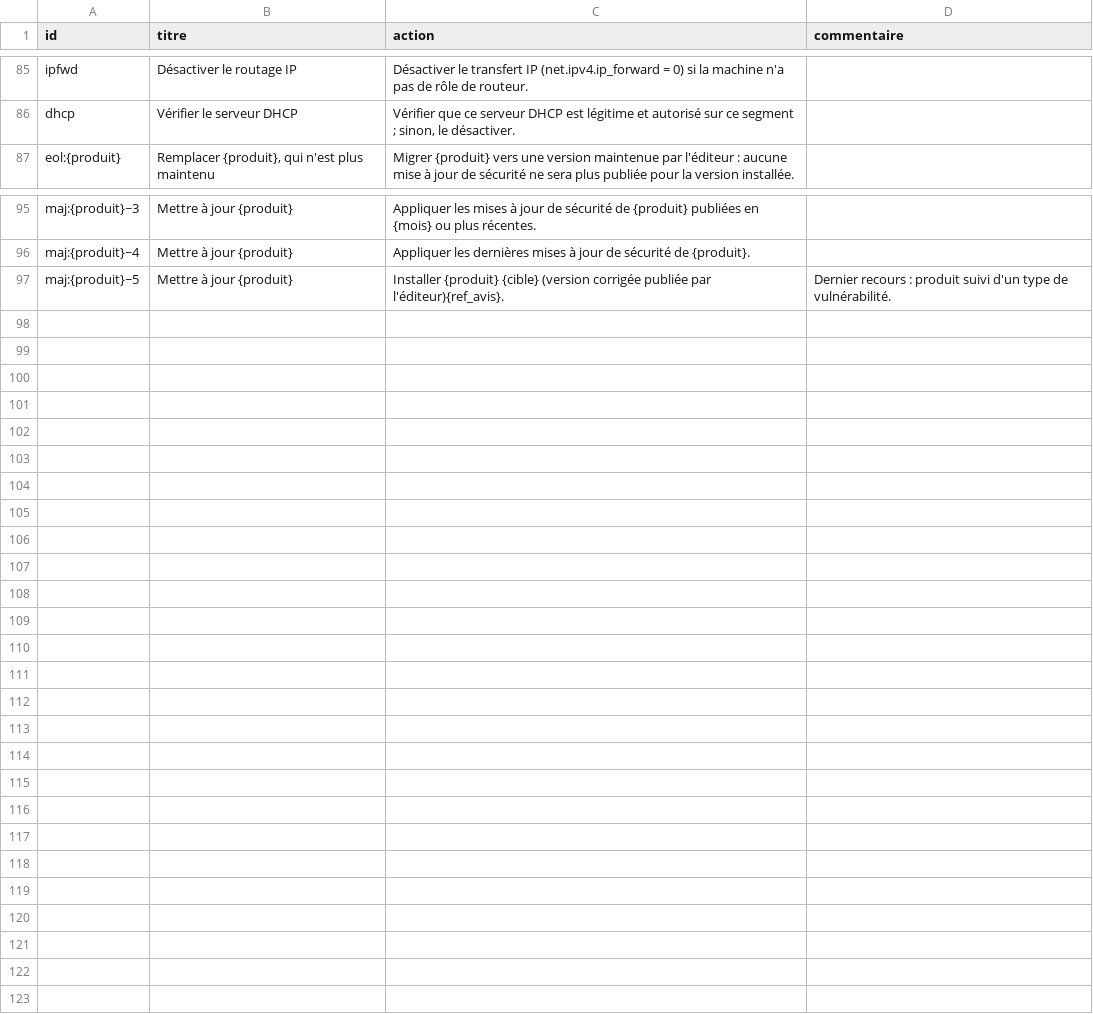
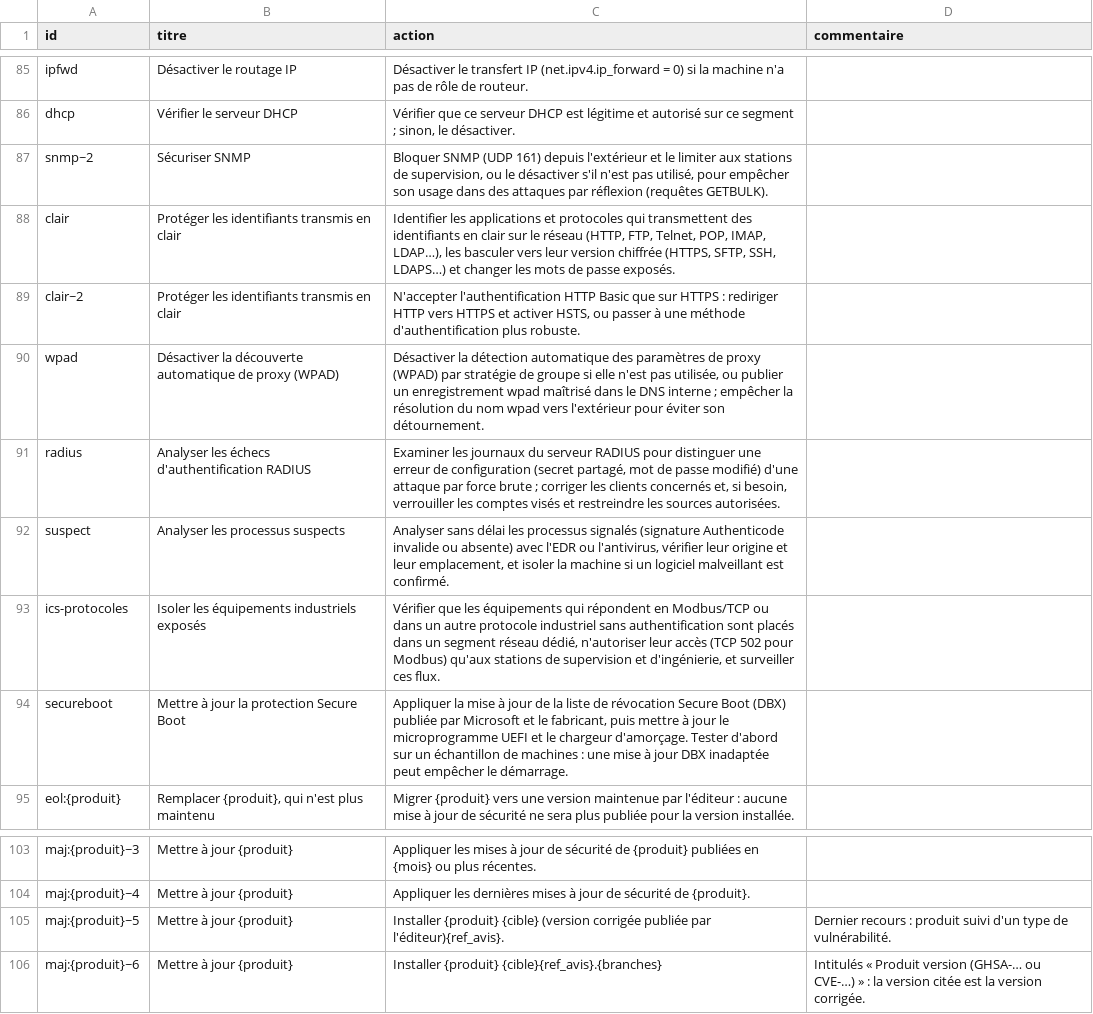
Before and after one commit to blckdvc/Tenable-Report-Workshop, a CSV file: regles/textes_fr.csv, drawn as a sheet; only a part is shown, gaps mark what is left out; the diff names each change by its address in the sheet, - before the commit and + after, or states it on an @@ line.

```diff
--- a/regles/textes_fr.csv
+++ b/regles/textes_fr.csv
+row 87: snmp~2 | Sécuriser SNMP | Bloquer SNMP (UDP 161) depuis l'extérieur et le limiter aux stations de supervision, ou le désactiver s'il n'est pas utilisé, pour empêcher son usage dans des attaques par réflexion (requêtes GETBULK).
+row 88: clair | Protéger les identifiants transmis en clair | Identifier les applications et protocoles qui transmettent des identifiants en clair sur le réseau (HTTP, FTP, Telnet, POP, IMAP, LDAP…), les basculer vers leur version chiffrée (HTTPS, SFTP, SSH, LDAPS…) et changer les mots de passe exposés.
+row 89: clair~2 | Protéger les identifiants transmis en clair | N'accepter l'authentification HTTP Basic que sur HTTPS : rediriger HTTP vers HTTPS et activer HSTS, ou passer à une méthode d'authentification plus robuste.
+row 90: wpad | Désactiver la découverte automatique de proxy (WPAD) | Désactiver la détection automatique des paramètres de proxy (WPAD) par stratégie de groupe si elle n'est pas utilisée, ou publier un enregistrement wpad maîtrisé dans le DNS interne ; empêcher la résolution du nom wpad vers l'extérieur pour éviter son détournement.
+row 91: radius | Analyser les échecs d'authentification RADIUS | Examiner les journaux du serveur RADIUS pour distinguer une erreur de configuration (secret partagé, mot de passe modifié) d'une attaque par force brute ; corriger les clients concernés et, si besoin, verrouiller les comptes visés et restreindre les sources autorisées.
+row 92: suspect | Analyser les processus suspects | Analyser sans délai les processus signalés (signature Authenticode invalide ou absente) avec l'EDR ou l'antivirus, vérifier leur origine et leur emplacement, et isoler la machine si un logiciel malveillant est confirmé.
+row 93: ics-protocoles | Isoler les équipements industriels exposés | Vérifier que les équipements qui répondent en Modbus/TCP ou dans un autre protocole industriel sans authentification sont placés dans un segment réseau dédié, n'autoriser leur accès (TCP 502 pour Modbus) qu'aux stations de supervision et d'ingénierie, et surveiller ces flux.
+row 94: secureboot | Mettre à jour la protection Secure Boot | Appliquer la mise à jour de la liste de révocation Secure Boot (DBX) publiée par Microsoft et le fabricant, puis mettre à jour le microprogramme UEFI et le chargeur d'amorçage. Tester d'abord sur un échantillon de machines : une mise à jour DBX inadaptée peut empêcher le démarrage.
+row 106: maj:{produit}~6 | Mettre à jour {produit} | Installer {produit} {cible}{ref_avis}.{branches} | Intitulés « Produit version (GHSA-… ou CVE-…) » : la version citée est la version corrigée.
```
Also changed, not shown: regles/base.csv, regles/textes_en.csv, 3 other files.
